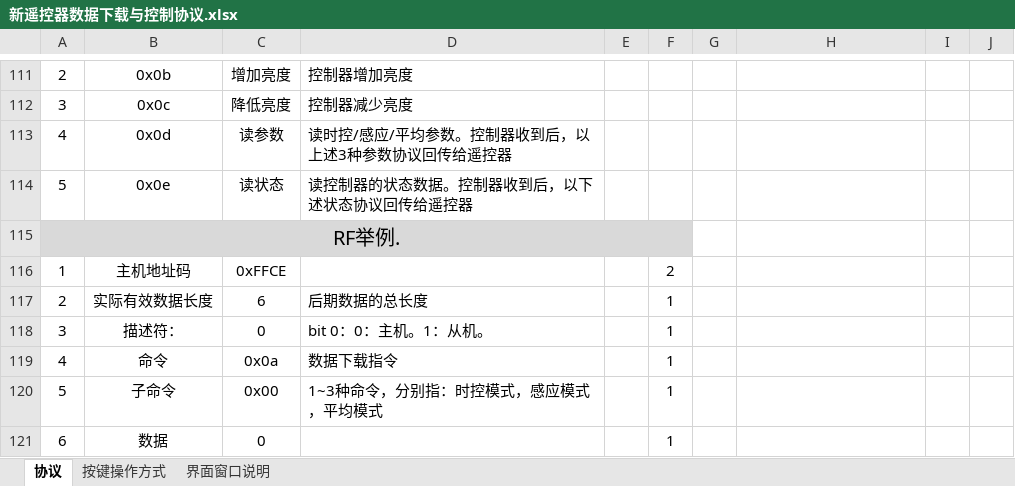
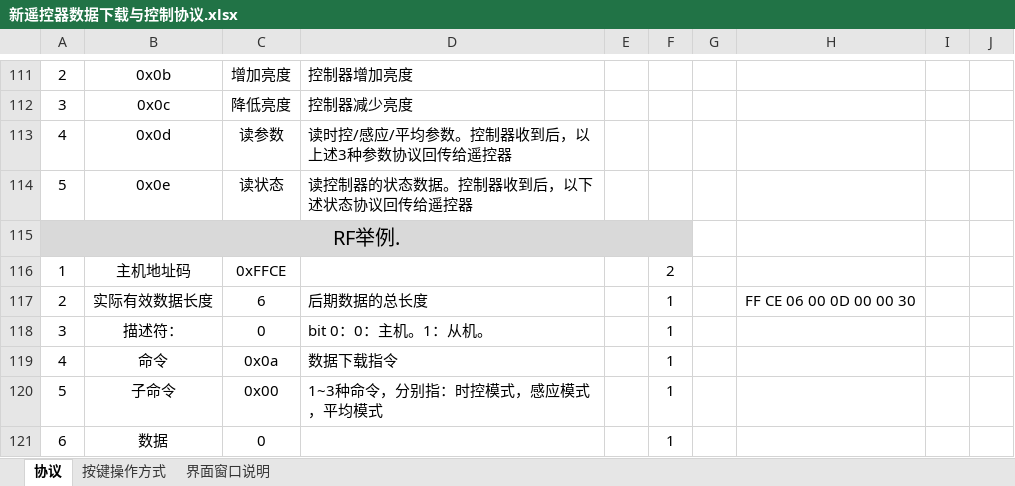
Before and after one commit to aliceworkhard/solar-app, an Excel workbook: 底层协议/新遥控器数据下载与控制协议.xlsx, sheet 协议, drawn as a sheet; only a part is shown, gaps mark what is left out; values as stored, in another font and other column widths than the file's, no borders; the diff names each change by its address in the sheet, - before the commit and + after, or states it on an @@ line.

```diff
--- a/底层协议/新遥控器数据下载与控制协议.xlsx (sheet 协议)
+++ b/底层协议/新遥控器数据下载与控制协议.xlsx (sheet 协议)
-H117: (empty)
+H117: FF CE 06 00 0D 00 00 30
```
Also changed, not shown: 59 other files.
